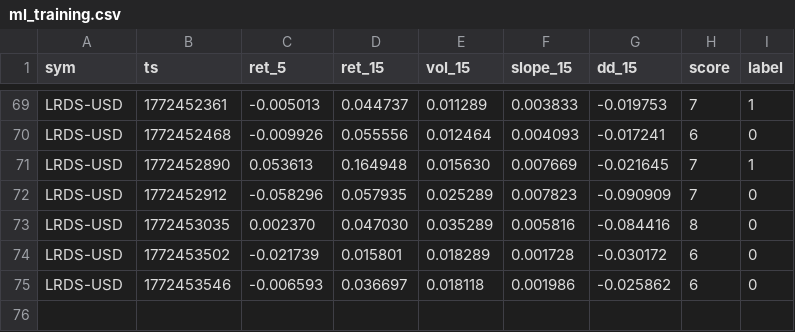
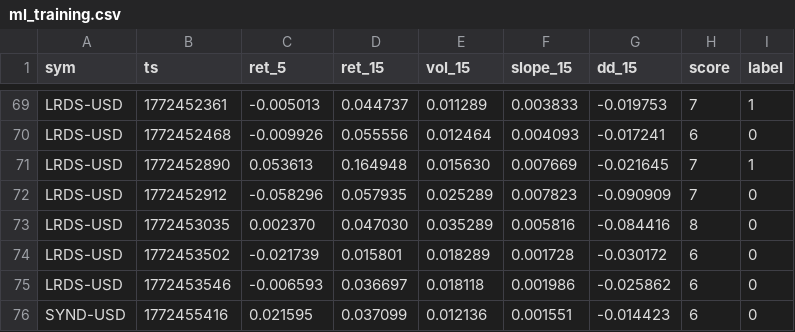
Before and after one commit to joshuadobbs056-ctrl/coin-sniper-data, a CSV file: ml_training.csv, drawn as a sheet; only a part is shown, gaps mark what is left out; the diff names each change by its address in the sheet, - before the commit and + after, or states it on an @@ line.

Commit message:
update ml_training.csv

```diff
--- a/ml_training.csv
+++ b/ml_training.csv
+row 76: SYND-USD | 1772455416 | 0.021595 | 0.037099 | 0.012136 | 0.001551 | -0.014423 | 6 | 0
```
